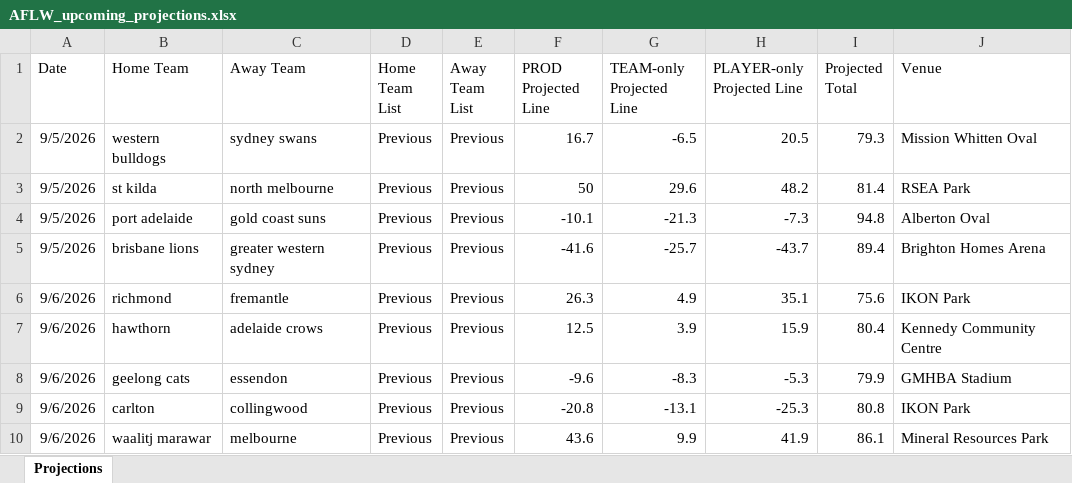
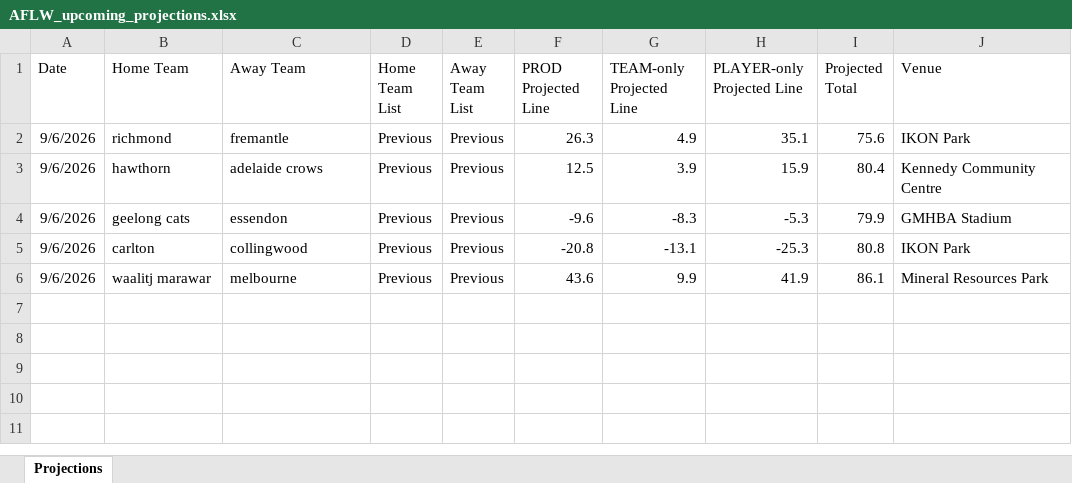
Before and after one commit to cgrocott89/ModelOutput, an Excel workbook: files/AFLW_upcoming_projections.xlsx, sheet Projections, drawn as a sheet; values as stored, in another font and other column widths than the file's, no borders; the diff names each change by its address in the sheet, - before the commit and + after, or states it on an @@ line.

```diff
--- a/files/AFLW_upcoming_projections.xlsx (sheet Projections)
+++ b/files/AFLW_upcoming_projections.xlsx (sheet Projections)
-row 2: 9/5/2026 | western bulldogs | sydney swans | Previous | Previous | 16.7 | -6.5 | 20.5 | 79.3 | Mission Whitten Oval
-row 3: 9/5/2026 | st kilda | north melbourne | Previous | Previous | 50 | 29.6 | 48.2 | 81.4 | RSEA Park
-row 4: 9/5/2026 | port adelaide | gold coast suns | Previous | Previous | -10.1 | -21.3 | -7.3 | 94.8 | Alberton Oval
-row 5: 9/5/2026 | brisbane lions | greater western sydney | Previous | Previous | -41.6 | -25.7 | -43.7 | 89.4 | Brighton Homes Arena
```
Also changed, not shown: files/AFL_futures_sim.xlsx, files/AFL_goalscorers.xlsx, 9 other files.
